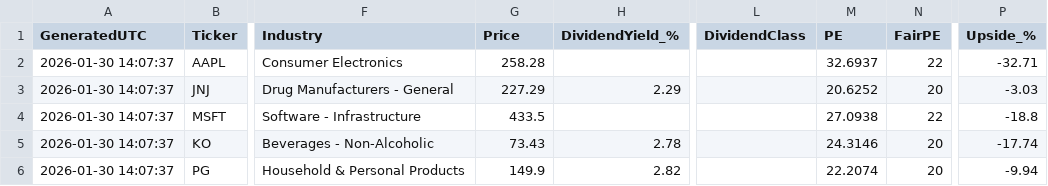
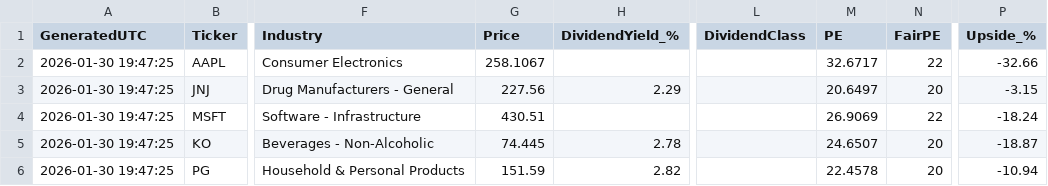
Before and after one commit to Callahan1975/dividend-screener-simple, a CSV file: data/screener_results.csv, drawn as a sheet; only a part is shown, gaps mark what is left out; the diff names each change by its address in the sheet, - before the commit and + after, or states it on an @@ line.

```diff
--- a/data/screener_results.csv
+++ b/data/screener_results.csv
-A2:A6 (GeneratedUTC): 2026-01-30 14:07:37
+A2:A6 (GeneratedUTC): 2026-01-30 19:47:25
-G2 (Price): 258.28
+G2 (Price): 258.1067
-M2 (PE): 32.6937
+M2 (PE): 32.6717
-P2 (Upside_%): -32.71
+P2 (Upside_%): -32.66
-G3 (Price): 227.29
+G3 (Price): 227.56
-M3 (PE): 20.6252
+M3 (PE): 20.6497
-P3 (Upside_%): -3.03
+P3 (Upside_%): -3.15
-G4 (Price): 433.5
+G4 (Price): 430.51
-M4 (PE): 27.0938
+M4 (PE): 26.9069
-P4 (Upside_%): -18.8
+P4 (Upside_%): -18.24
-G5 (Price): 73.43
+G5 (Price): 74.445
-M5 (PE): 24.3146
+M5 (PE): 24.6507
-P5 (Upside_%): -17.74
+P5 (Upside_%): -18.87
-G6 (Price): 149.9
+G6 (Price): 151.59
-M6 (PE): 22.2074
+M6 (PE): 22.4578
-P6 (Upside_%): -9.94
+P6 (Upside_%): -10.94
```
